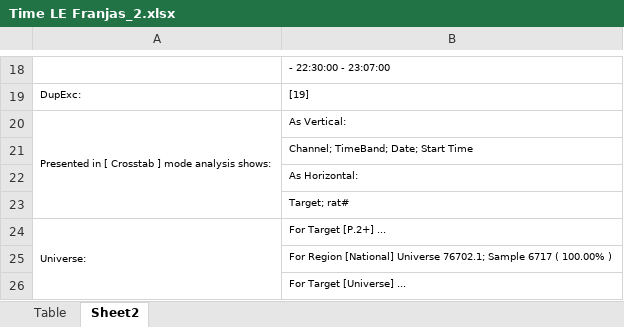
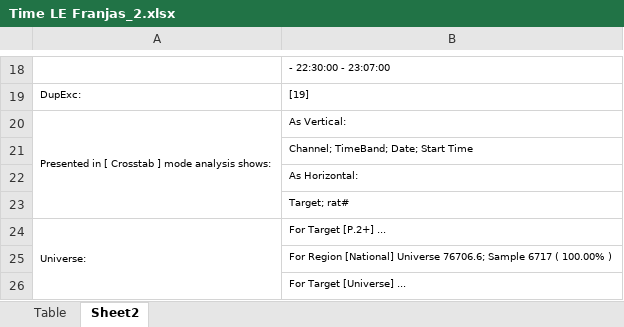
Before and after one commit to moonkey1995/Seguimiento-LE, an Excel workbook: Time LE Franjas_2.xlsx, sheet Sheet2, drawn as a sheet; only a part is shown, gaps mark what is left out; values as stored, in another font and other column widths than the file's, no borders; the diff covers the shown part only; the diff names each change by its address in the sheet, - before the commit and + after, or states it on an @@ line.

```diff
--- a/Time LE Franjas_2.xlsx (sheet Sheet2)
+++ b/Time LE Franjas_2.xlsx (sheet Sheet2)
-B25: …[National] Universe 76702.1; Sample 6717…
+B25: …[National] Universe 76706.6; Sample 6717…
```
Also changed, not shown: 2 edited cells elsewhere in this sheet, sheet Table, Programmes Seguimiento LE_2.xlsx, 7 other files.
